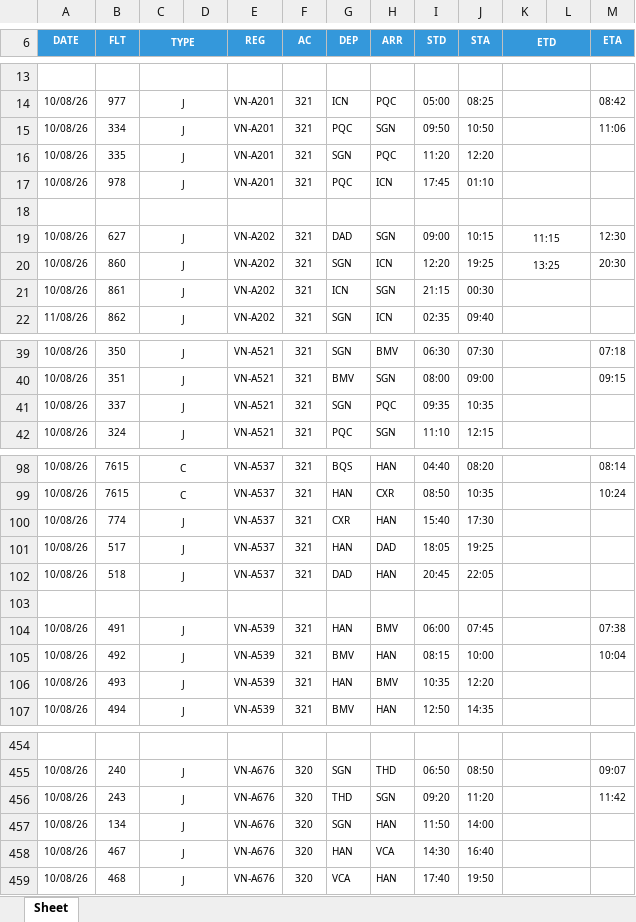
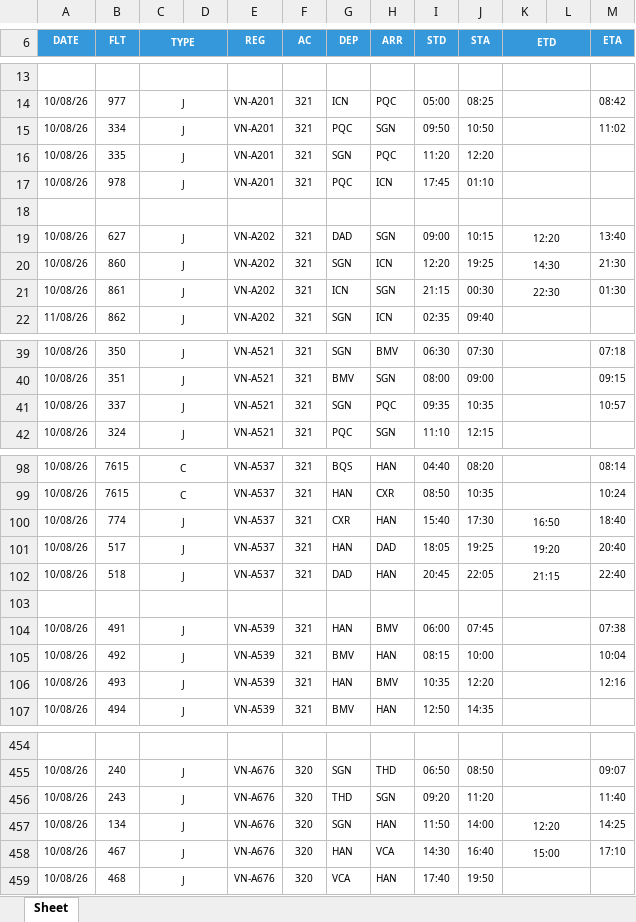
Before and after one commit to tlgsvj/lc, an Excel workbook: Data/FlightPlan/FPL_10AUG26.xlsx, sheet Sheet, drawn as a sheet; only a part is shown, gaps mark what is left out; values as stored, in another font and other column widths than the file's, no borders; charts and pictures not drawn; the diff covers the shown part only; the diff names each change by its address in the sheet, - before the commit and + after, or states it on an @@ line.

Commit message:
Update FPL_10AUG26.xlsx

```diff
--- a/Data/FlightPlan/FPL_10AUG26.xlsx (sheet Sheet)
+++ b/Data/FlightPlan/FPL_10AUG26.xlsx (sheet Sheet)
-M15 (ETA): 11:06
+M15 (ETA): 11:02
-K19 (ETD): 11:15
+K19 (ETD): 12:20
-M19 (ETA): 12:30
+M19 (ETA): 13:40
-K20 (ETD): 13:25
+K20 (ETD): 14:30
-M20 (ETA): 20:30
+M20 (ETA): 21:30
-K21 (ETD): (empty)
+K21 (ETD): 22:30
-M21 (ETA): (empty)
+M21 (ETA): 01:30
-M41 (ETA): (empty)
+M41 (ETA): 10:57
-K100 (ETD): (empty)
+K100 (ETD): 16:50
-M100 (ETA): (empty)
+M100 (ETA): 18:40
-K101 (ETD): (empty)
+K101 (ETD): 19:20
-M101 (ETA): (empty)
+M101 (ETA): 20:40
-K102 (ETD): (empty)
+K102 (ETD): 21:15
-M102 (ETA): (empty)
+M102 (ETA): 22:40
-M106 (ETA): (empty)
+M106 (ETA): 12:16
-M456 (ETA): 11:42
+M456 (ETA): 11:40
-K457 (ETD): (empty)
+K457 (ETD): 12:20
-M457 (ETA): (empty)
+M457 (ETA): 14:25
-K458 (ETD): (empty)
+K458 (ETD): 15:00
-M458 (ETA): (empty)
+M458 (ETA): 17:10
```
Also changed, not shown: 35 edited cells elsewhere in this sheet.
